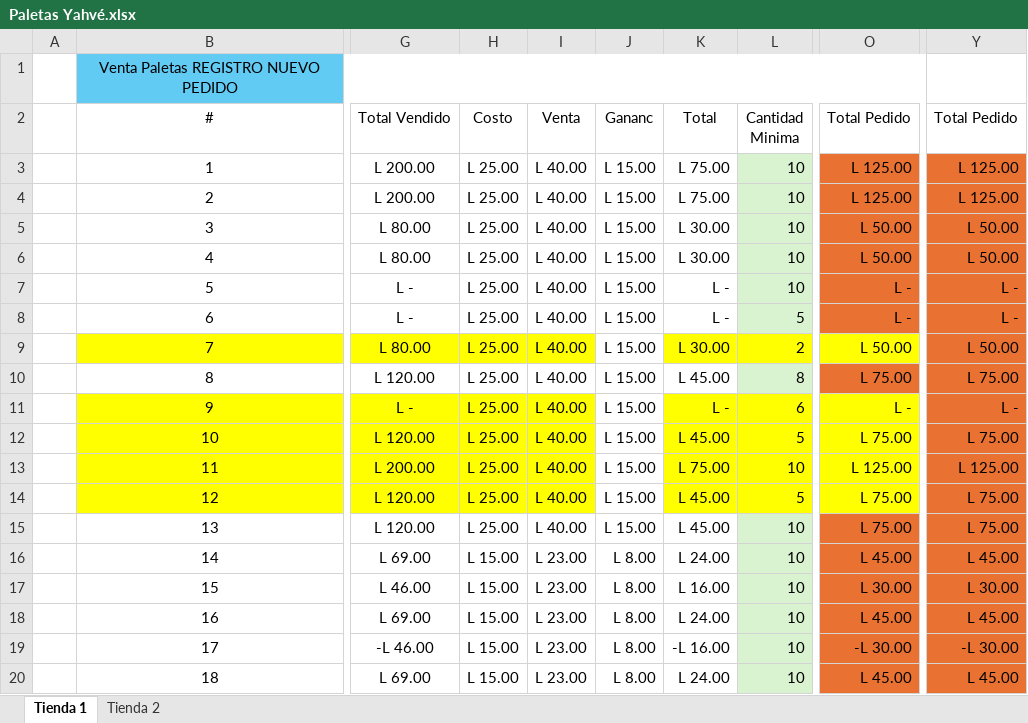
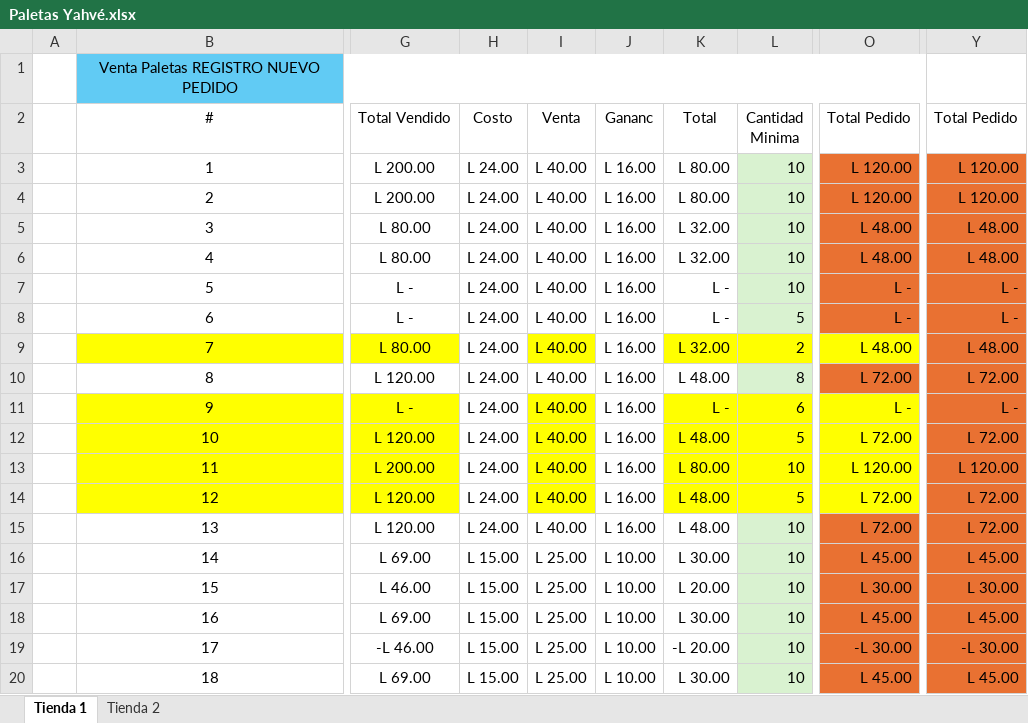
Before and after one commit to Deux3312/Angular, an Excel workbook: Angular/Paletas Yahvé.xlsx, sheet Tienda 1, drawn as a sheet; only a part is shown, gaps mark what is left out; values as stored, in another font and other column widths than the file's, no borders; the diff covers the shown part only; the diff names each change by its address in the sheet, - before the commit and + after, or states it on an @@ line.

```diff
--- a/Angular/Paletas Yahvé.xlsx (sheet Tienda 1)
+++ b/Angular/Paletas Yahvé.xlsx (sheet Tienda 1)
-H3:H15 (Costo): L 25.00
+H3:H15 (Costo): L 24.00
-J3:J15 (Gananc): L 15.00
+J3:J15 (Gananc): L 16.00
-K3:K4 (Total): L 75.00
+K3:K4 (Total): L 80.00
-O3:O4 (Total Pedido): L 125.00
+O3:O4 (Total Pedido): L 120.00
-Y3:Y4 (Total Pedido): L 125.00
+Y3:Y4 (Total Pedido): L 120.00
-K5:K6 (Total): L 30.00
+K5:K6 (Total): L 32.00
-O5:O6 (Total Pedido): L 50.00
+O5:O6 (Total Pedido): L 48.00
-Y5:Y6 (Total Pedido): L 50.00
+Y5:Y6 (Total Pedido): L 48.00
-H9 fill: #FFFF00
+H9 fill: none
-K9 (Total): L 30.00
+K9 (Total): L 32.00
-O9 (Total Pedido): L 50.00
+O9 (Total Pedido): L 48.00
-Y9 (Total Pedido): L 50.00
+Y9 (Total Pedido): L 48.00
-K10 (Total): L 45.00
+K10 (Total): L 48.00
-O10 (Total Pedido): L 75.00
+O10 (Total Pedido): L 72.00
-Y10 (Total Pedido): L 75.00
+Y10 (Total Pedido): L 72.00
-H11:H14 fill: #FFFF00
+H11:H14 fill: none
-K12 (Total): L 45.00
+K12 (Total): L 48.00
-O12 (Total Pedido): L 75.00
+O12 (Total Pedido): L 72.00
-Y12 (Total Pedido): L 75.00
+Y12 (Total Pedido): L 72.00
-K13 (Total): L 75.00
+K13 (Total): L 80.00
-O13 (Total Pedido): L 125.00
+O13 (Total Pedido): L 120.00
-Y13 (Total Pedido): L 125.00
+Y13 (Total Pedido): L 120.00
-K14:K15 (Total): L 45.00
+K14:K15 (Total): L 48.00
-O14:O15 (Total Pedido): L 75.00
+O14:O15 (Total Pedido): L 72.00
-Y14:Y15 (Total Pedido): L 75.00
+Y14:Y15 (Total Pedido): L 72.00
-I16:I20 (Venta): L 23.00
+I16:I20 (Venta): L 25.00
-J16:J20 (Gananc): L 8.00
+J16:J20 (Gananc): L 10.00
-K16 (Total): L 24.00
+K16 (Total): L 30.00
-K17 (Total): L 16.00
+K17 (Total): L 20.00
-K18 (Total): L 24.00
+K18 (Total): L 30.00
-K19 (Total): -L 16.00
+K19 (Total): -L 20.00
-K20 (Total): L 24.00
+K20 (Total): L 30.00
```
Also changed, not shown: 18 edited cells elsewhere in this sheet, 5 other files.
